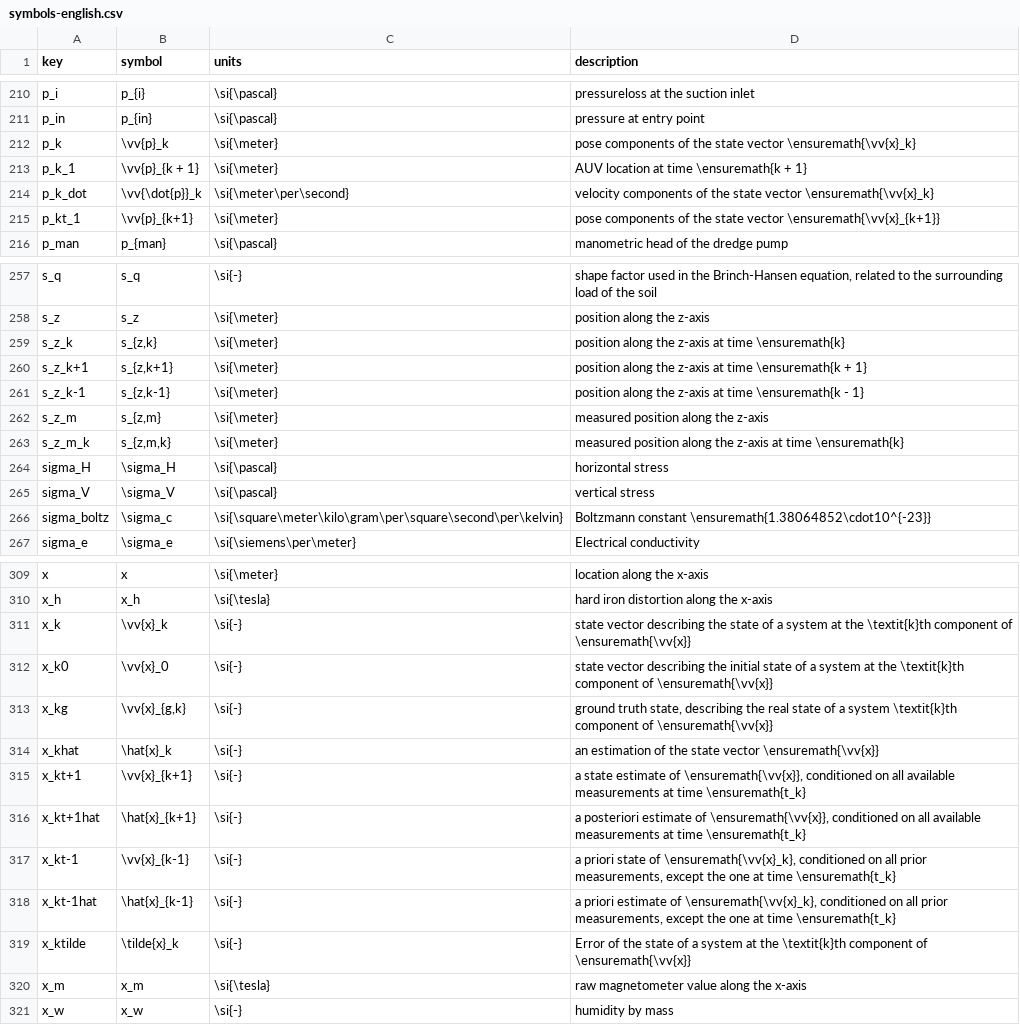
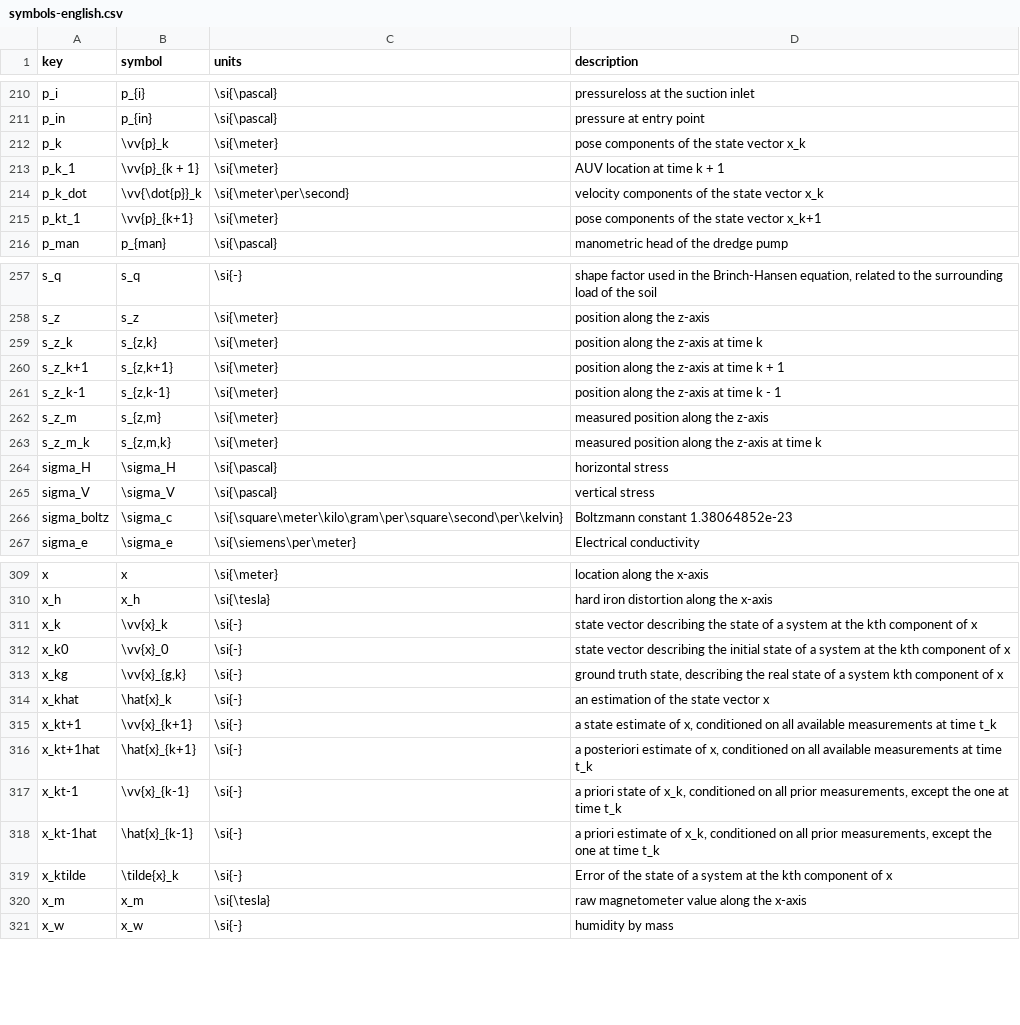
Before and after one commit to jellespijker/HAN-thesis, a CSV file: resources/glossary/symbols-english.csv, drawn as a sheet; only a part is shown, gaps mark what is left out; the diff covers the shown part only.

```diff
--- a/resources/glossary/symbols-english.csv
+++ b/resources/glossary/symbols-english.csv
@@ -211,6 +211,6 @@ p_i|p_{i}|\si{\pascal}|pressureloss at the suction inlet
 p_in|p_{in}|\si{\pascal}|pressure at entry point
-p_k|\vv{p}_k|\si{\meter}|pose components of the state vector \ensuremath{\vv{x}_k}
-p_k_1|\vv{p}_{k + 1}|\si{\meter}|AUV location at time \ensuremath{k + 1}
-p_k_dot|\vv{\dot{p}}_k|\si{\meter\per\second}|velocity components of the state vector \ensuremath{\vv{x}_k}
-p_kt_1|\vv{p}_{k+1}|\si{\meter}|pose components of the state vector \ensuremath{\vv{x}_{k+1}}
+p_k|\vv{p}_k|\si{\meter}|pose components of the state vector x_k
+p_k_1|\vv{p}_{k + 1}|\si{\meter}|AUV location at time k + 1
+p_k_dot|\vv{\dot{p}}_k|\si{\meter\per\second}|velocity components of the state vector x_k
+p_kt_1|\vv{p}_{k+1}|\si{\meter}|pose components of the state vector x_k+1
 p_man|p_{man}|\si{\pascal}|manometric head of the dredge pump
@@ -258,10 +258,10 @@ s_q|s_q|\si{-}|shape factor used in the Brinch-Hansen equation, related to the s
 s_z|s_z|\si{\meter}|position along the z-axis
-s_z_k|s_{z,k}|\si{\meter}|position along the z-axis at time \ensuremath{k}
-s_z_k+1|s_{z,k+1}|\si{\meter}|position along the z-axis at time \ensuremath{k + 1}
-s_z_k-1|s_{z,k-1}|\si{\meter}|position along the z-axis at time \ensuremath{k - 1}
+s_z_k|s_{z,k}|\si{\meter}|position along the z-axis at time k
+s_z_k+1|s_{z,k+1}|\si{\meter}|position along the z-axis at time k + 1
+s_z_k-1|s_{z,k-1}|\si{\meter}|position along the z-axis at time k - 1
 s_z_m|s_{z,m}|\si{\meter}|measured position along the z-axis
-s_z_m_k|s_{z,m,k}|\si{\meter}|measured position along the z-axis at time \ensuremath{k}
+s_z_m_k|s_{z,m,k}|\si{\meter}|measured position along the z-axis at time k
 sigma_H|\sigma_H|\si{\pascal}|horizontal stress
 sigma_V|\sigma_V|\si{\pascal}|vertical stress
-sigma_boltz|\sigma_c|\si{\square\meter\kilo\gram\per\square\second\per\kelvin}|Boltzmann constant \ensuremath{1.38064852\cdot10^{-23}}
+sigma_boltz|\sigma_c|\si{\square\meter\kilo\gram\per\square\second\per\kelvin}|Boltzmann constant 1.38064852e-23
 sigma_e|\sigma_e|\si{\siemens\per\meter}|Electrical conductivity
@@ -310,11 +310,11 @@ x|x|\si{\meter}|location along the x-axis
 x_h|x_h|\si{\tesla}|hard iron distortion along the x-axis
-x_k|\vv{x}_k|\si{-}|state vector describing the state of a system at the \textit{k}th component of \ensuremath{\vv{x}}
-x_k0|\vv{x}_0|\si{-}|state vector describing the initial state of a system at the \textit{k}th component of \ensuremath{\vv{x}}
-x_kg|\vv{x}_{g,k}|\si{-}|ground truth state, describing the real state of a system \textit{k}th component of \ensuremath{\vv{x}}
-x_khat|\hat{x}_k|\si{-}|an estimation of the state vector \ensuremath{\vv{x}}
-x_kt+1|\vv{x}_{k+1}|\si{-}|a state estimate of \ensuremath{\vv{x}}, conditioned on all available measurements at time \ensuremath{t_k}
-x_kt+1hat|\hat{x}_{k+1}|\si{-}|a posteriori estimate of \ensuremath{\vv{x}}, conditioned on all available measurements at time \ensuremath{t_k}
-x_kt-1|\vv{x}_{k-1}|\si{-}|a priori state of \ensuremath{\vv{x}_k}, conditioned on all prior measurements, except the one at time \ensuremath{t_k}
-x_kt-1hat|\hat{x}_{k-1}|\si{-}|a priori estimate of \ensuremath{\vv{x}_k}, conditioned on all prior measurements, except the one at time \ensuremath{t_k}
-x_ktilde|\tilde{x}_k|\si{-}|Error of the state of a system at the \textit{k}th component of \ensuremath{\vv{x}}
+x_k|\vv{x}_k|\si{-}|state vector describing the state of a system at the kth component of x
+x_k0|\vv{x}_0|\si{-}|state vector describing the initial state of a system at the kth component of x
+x_kg|\vv{x}_{g,k}|\si{-}|ground truth state, describing the real state of a system kth component of x
+x_khat|\hat{x}_k|\si{-}|an estimation of the state vector x
+x_kt+1|\vv{x}_{k+1}|\si{-}|a state estimate of x, conditioned on all available measurements at time t_k
+x_kt+1hat|\hat{x}_{k+1}|\si{-}|a posteriori estimate of x, conditioned on all available measurements at time t_k
+x_kt-1|\vv{x}_{k-1}|\si{-}|a priori state of x_k, conditioned on all prior measurements, except the one at time t_k
+x_kt-1hat|\hat{x}_{k-1}|\si{-}|a priori estimate of x_k, conditioned on all prior measurements, except the one at time t_k
+x_ktilde|\tilde{x}_k|\si{-}|Error of the state of a system at the kth component of x
 x_m|x_m|\si{\tesla}|raw magnetometer value along the x-axis
```
Also changed, not shown: 16 edited cells elsewhere in this file, resources/glossary/glossary-english.csv, 28 other files.
